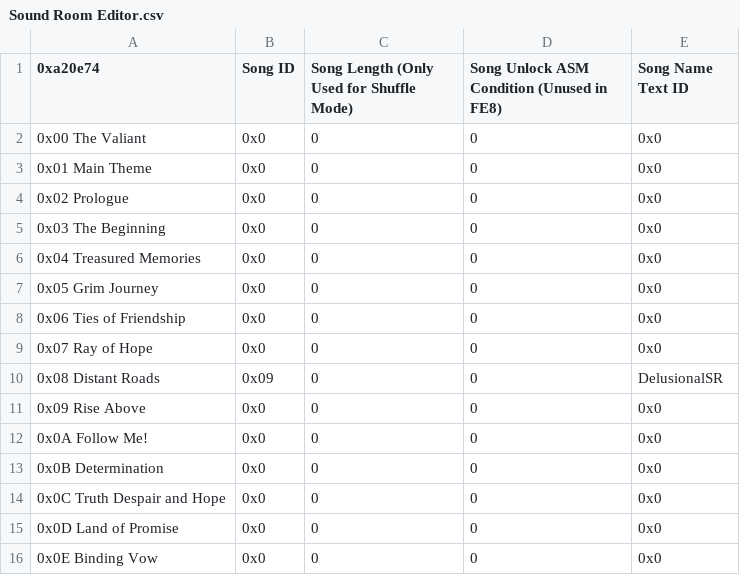
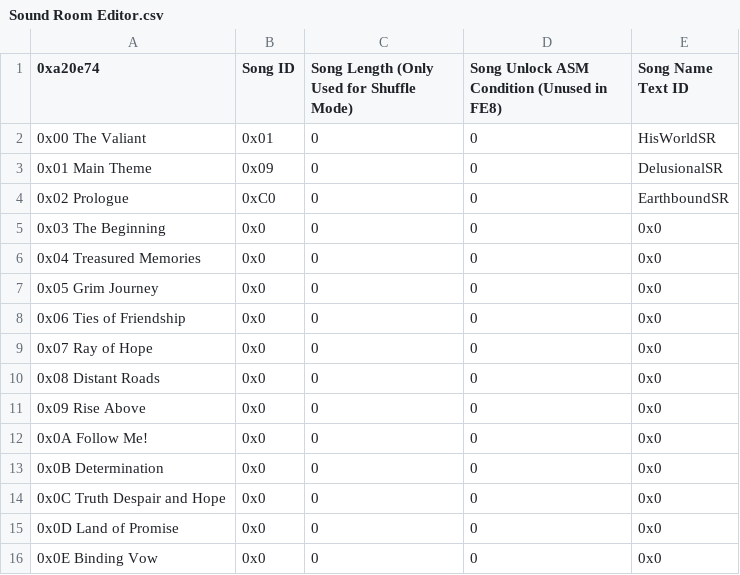
Before and after one commit to devvyyy/Devvy-Hack, a CSV file: Tables/FE8 Nightmare modules/Music/Sound Room Editor.csv, drawn as a sheet; only a part is shown.

```diff
--- a/Tables/FE8 Nightmare modules/Music/Sound Room Editor.csv
+++ b/Tables/FE8 Nightmare modules/Music/Sound Room Editor.csv
@@ -1,5 +1,5 @@
 0xa20e74,Song ID,Song Length (Only Used for Shuffle Mode),Song Unlock ASM Condition (Unused in FE8),Song Name Text ID
-0x00 The Valiant,0x0,0,0,0x0
-0x01 Main Theme,0x0,0,0,0x0
-0x02 Prologue,0x0,0,0,0x0
+0x00 The Valiant,0x01,0,0,HisWorldSR
+0x01 Main Theme,0x09,0,0,DelusionalSR
+0x02 Prologue,0xC0,0,0,EarthboundSR
 0x03 The Beginning,0x0,0,0,0x0
@@ -9,3 +9,3 @@
 0x07 Ray of Hope,0x0,0,0,0x0
-0x08 Distant Roads,0x09,0,0,DelusionalSR
+0x08 Distant Roads,0x0,0,0,0x0
 0x09 Rise Above,0x0,0,0,0x0
```
Also changed, not shown: 4 other files.
